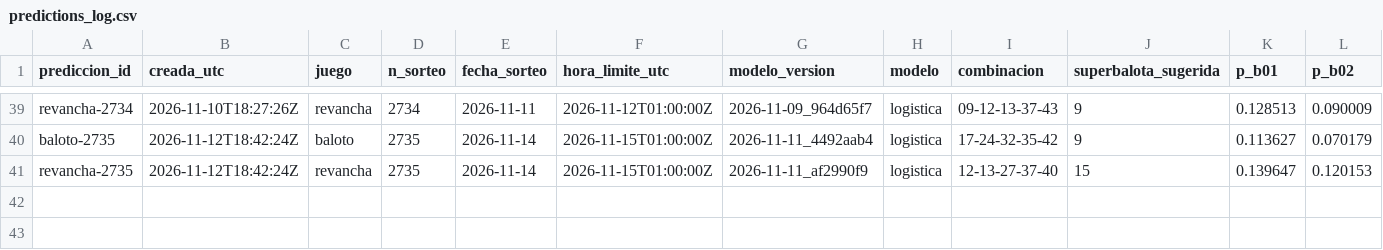
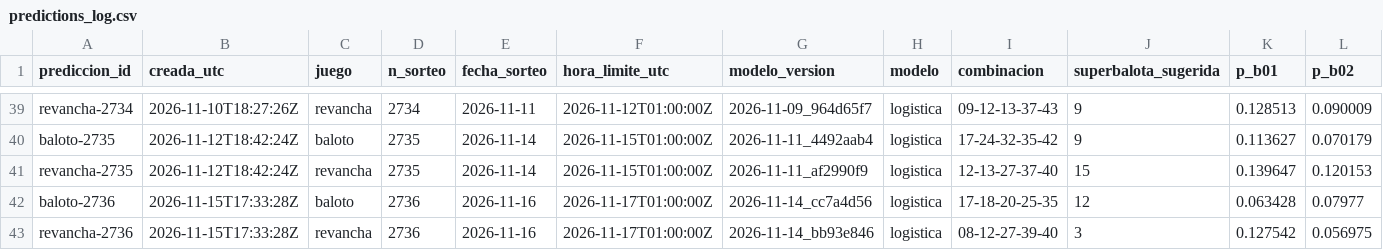
Before and after one commit to ronaldo-duran/baloto-fun-ML, a CSV file: predictions/predictions_log.csv, drawn as a sheet; only a part is shown, gaps mark what is left out; rows hold the shown columns only; the diff names each change by its address in the sheet, - before the commit and + after, or states it on an @@ line.

```diff
--- a/predictions/predictions_log.csv
+++ b/predictions/predictions_log.csv
+row 42: baloto-2736 | 2026-11-15T17:33:28Z | baloto | 2736 | 2026-11-16 | 2026-11-17T01:00:00Z | 2026-11-14_cc7a4d56 | logistica | 17-18-20-25-35 | 12 | 0.063428 | 0.07977
+row 43: revancha-2736 | 2026-11-15T17:33:28Z | revancha | 2736 | 2026-11-16 | 2026-11-17T01:00:00Z | 2026-11-14_bb93e846 | logistica | 08-12-27-39-40 | 3 | 0.127542 | 0.056975
```
Also changed, not shown: data/processed/draws.csv, predictions/reconciliation_log.csv, 15 other files.
